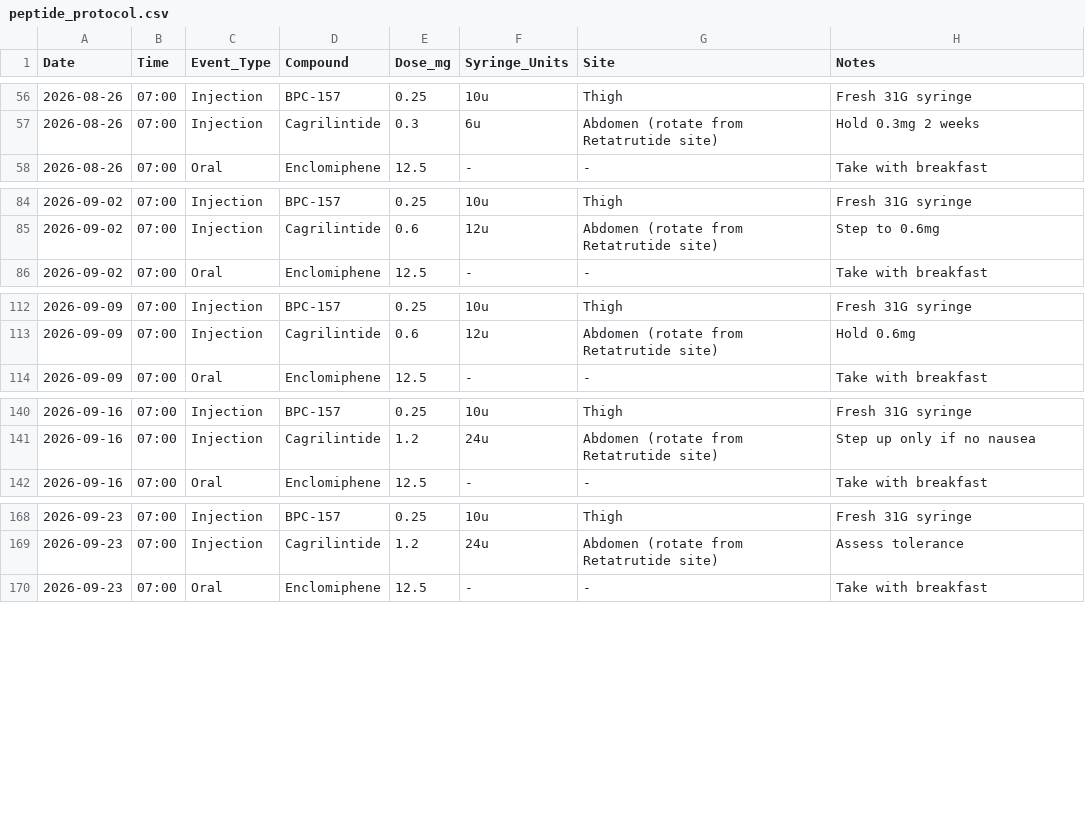
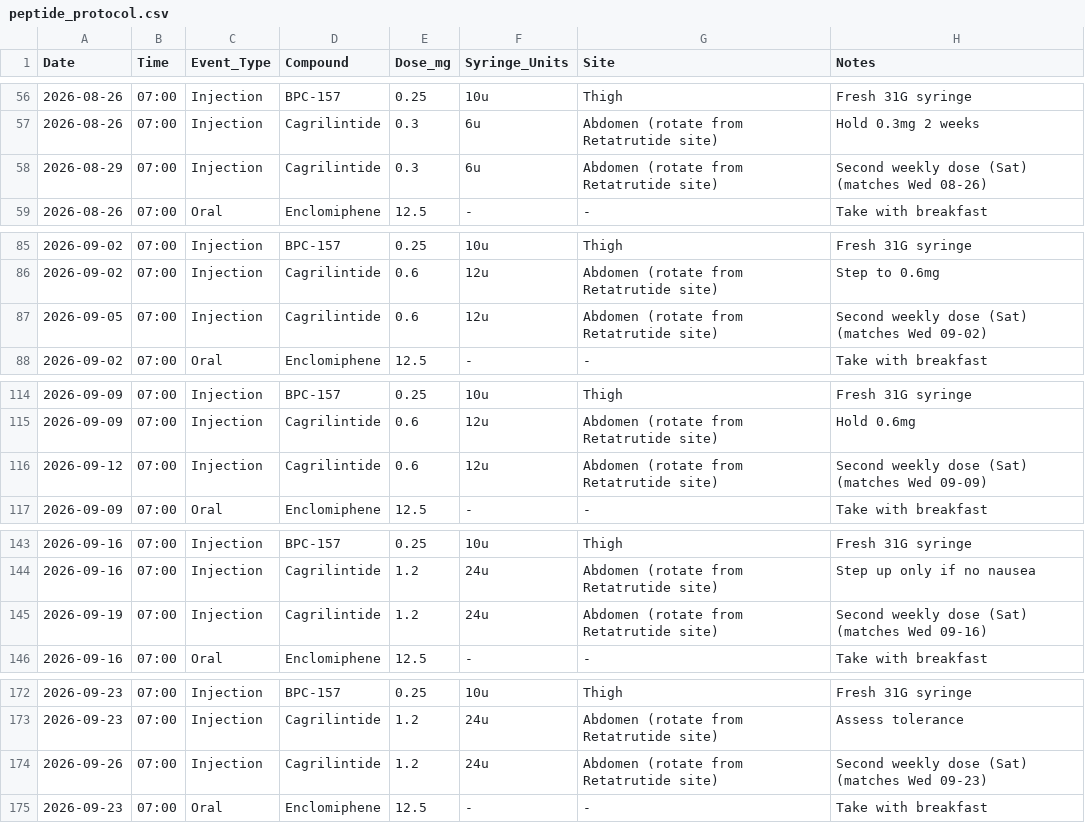
Before and after one commit to erikbjohn/12Weeks, a CSV file: peptide_protocol.csv, drawn as a sheet; only a part is shown, gaps mark what is left out; the diff covers the shown part only; the diff names each change by its address in the sheet, - before the commit and + after, or states it on an @@ line.

```diff
--- a/peptide_protocol.csv
+++ b/peptide_protocol.csv
+row 58: 2026-08-29 | 07:00 | Injection | Cagrilintide | 0.3 | 6u | Abdomen (rotate from Retatrutide site) | Second weekly dose (Sat) (matches Wed 08-26)
+row 87: 2026-09-05 | 07:00 | Injection | Cagrilintide | 0.6 | 12u | Abdomen (rotate from Retatrutide site) | Second weekly dose (Sat) (matches Wed 09-02)
+row 116: 2026-09-12 | 07:00 | Injection | Cagrilintide | 0.6 | 12u | Abdomen (rotate from Retatrutide site) | Second weekly dose (Sat) (matches Wed 09-09)
+row 145: 2026-09-19 | 07:00 | Injection | Cagrilintide | 1.2 | 24u | Abdomen (rotate from Retatrutide site) | Second weekly dose (Sat) (matches Wed 09-16)
+row 174: 2026-09-26 | 07:00 | Injection | Cagrilintide | 1.2 | 24u | Abdomen (rotate from Retatrutide site) | Second weekly dose (Sat) (matches Wed 09-23)
```
Also changed, not shown: 5 added rows elsewhere in this file.
